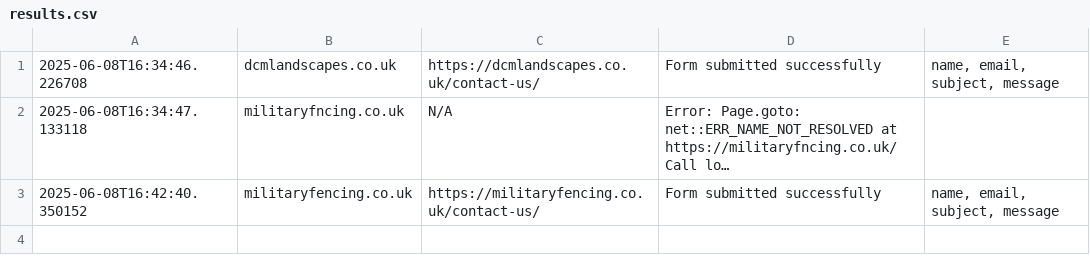
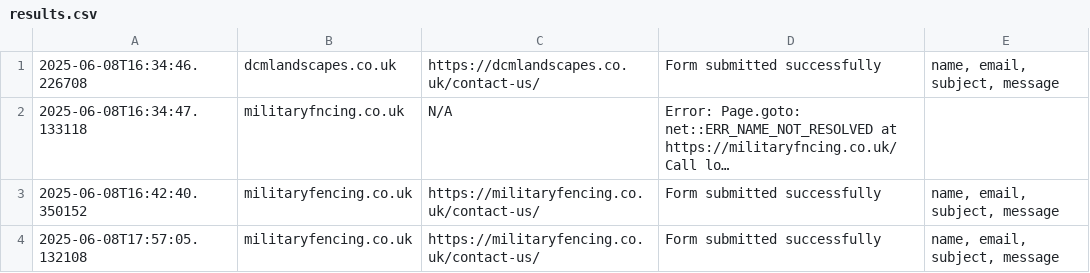
Before and after one commit to Yourm9/contact-form-testing, a CSV file: results.csv, drawn as a sheet; long unchanged cells end in …; the diff names each change by its address in the sheet, - before the commit and + after, or states it on an @@ line.

```diff
--- a/results.csv
+++ b/results.csv
+row 4: 2025-06-08T17:57:05.132108 | militaryfencing.co.uk | https://militaryfencing.co.uk/contact-us/ | Form submitted successfully | name, email, subject, message
```
Also changed, not shown: 1 other file.
